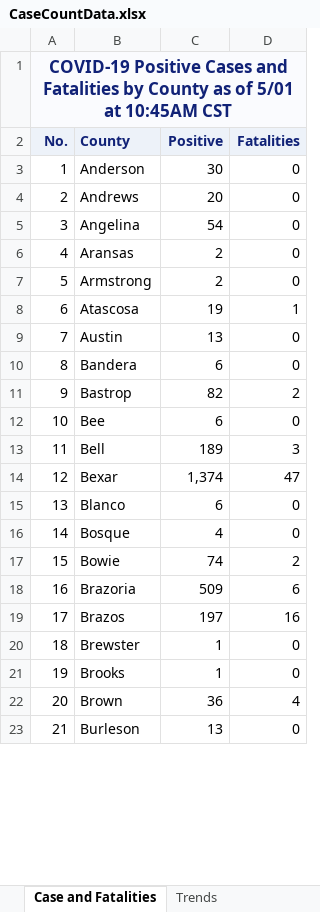
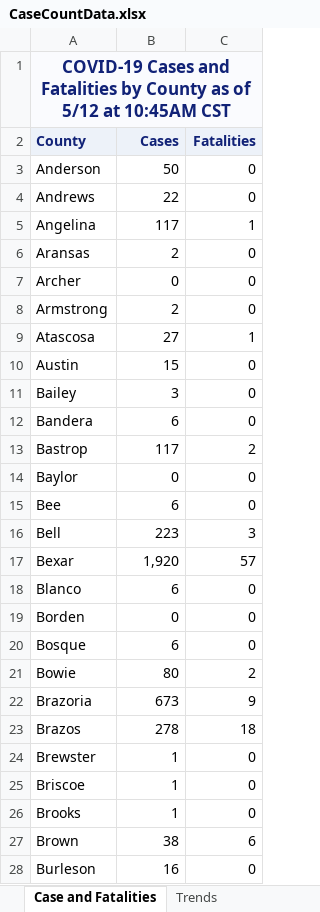
Before and after one commit to mychan24/covid_texas_trend, an Excel workbook: data/CaseCountData.xlsx, sheet Case and Fatalities, drawn as a sheet; only a part is shown; values as stored, in another font and other column widths than the file's, no borders; removed rows and columns are numbered as before the commit, all else as after; the diff covers the shown part only; the diff names each change by its address in the sheet, - before the commit and + after, or states it on an @@ line.

```diff
--- a/data/CaseCountData.xlsx (sheet Case and Fatalities)
+++ b/data/CaseCountData.xlsx (sheet Case and Fatalities)
-column A (No.), row 1: COVID-19 Positive Cases and Fatalities by County as of 5/01 at 10:45AM CST; rows 3-23: 1 | 2 | 3 | 4 | 5 | 6 | 7 | 8 | 9 | 10 | 11 | 12 | 13 | 14 | 15 | 16 | 17 | 18 | 19 | 20 | 21
-A1 (County): (empty)
+A1 (County): COVID-19 Cases and Fatalities by County as of 5/12 at 10:45AM CST
+A1:C1 merged
-B2: Positive
+B2: Cases
-B3 (Cases): 30
+B3 (Cases): 50
-B4 (Cases): 20
+B4 (Cases): 22
-B5 (Cases): 54
+B5 (Cases): 117
-C5 (Fatalities): 0
+C5 (Fatalities): 1
+row 7: Archer | 0 | 0
-B9 (Cases): 19
+B9 (Cases): 27
-B10 (Cases): 13
+B10 (Cases): 15
+row 11: Bailey | 3 | 0
-B13 (Cases): 82
+B13 (Cases): 117
+row 14: Baylor | 0 | 0
-B16 (Cases): 189
+B16 (Cases): 223
-B17 (Cases): 1,374
+B17 (Cases): 1,920
-C17 (Fatalities): 47
+C17 (Fatalities): 57
+row 19: Borden | 0 | 0
-B20 (Cases): 4
+B20 (Cases): 6
-B21 (Cases): 74
+B21 (Cases): 80
-B22 (Cases): 509
+B22 (Cases): 673
-C22 (Fatalities): 6
+C22 (Fatalities): 9
-B23 (Cases): 197
+B23 (Cases): 278
-C23 (Fatalities): 16
+C23 (Fatalities): 18
+row 25: Briscoe | 1 | 0
-B27 (Cases): 36
+B27 (Cases): 38
-C27 (Fatalities): 4
+C27 (Fatalities): 6
-B28 (Cases): 13
+B28 (Cases): 16
```
Also changed, not shown: 41 added rows, 2 removed rows and 197 edited cells elsewhere in this sheet, sheet Trends, sheet Cases by Age Group, sheet Fatalities by Age Group, sheet Cases by RaceEthnicity, sheet Fatalities by Race-Ethnicity, sheet Fatalities by Gender, 4 more sheets, other sheet tabs, formulas that keep their value, data/COVID-19CumulativeTestTotalsbyCounty.xlsx, 7 other files.
